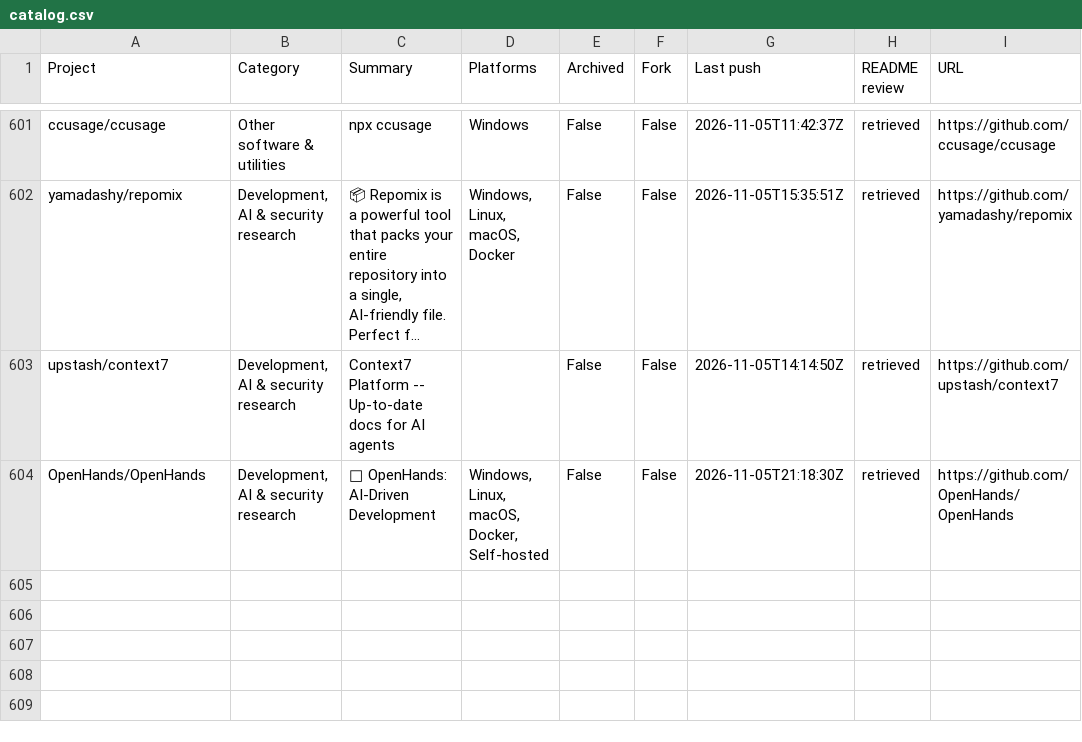
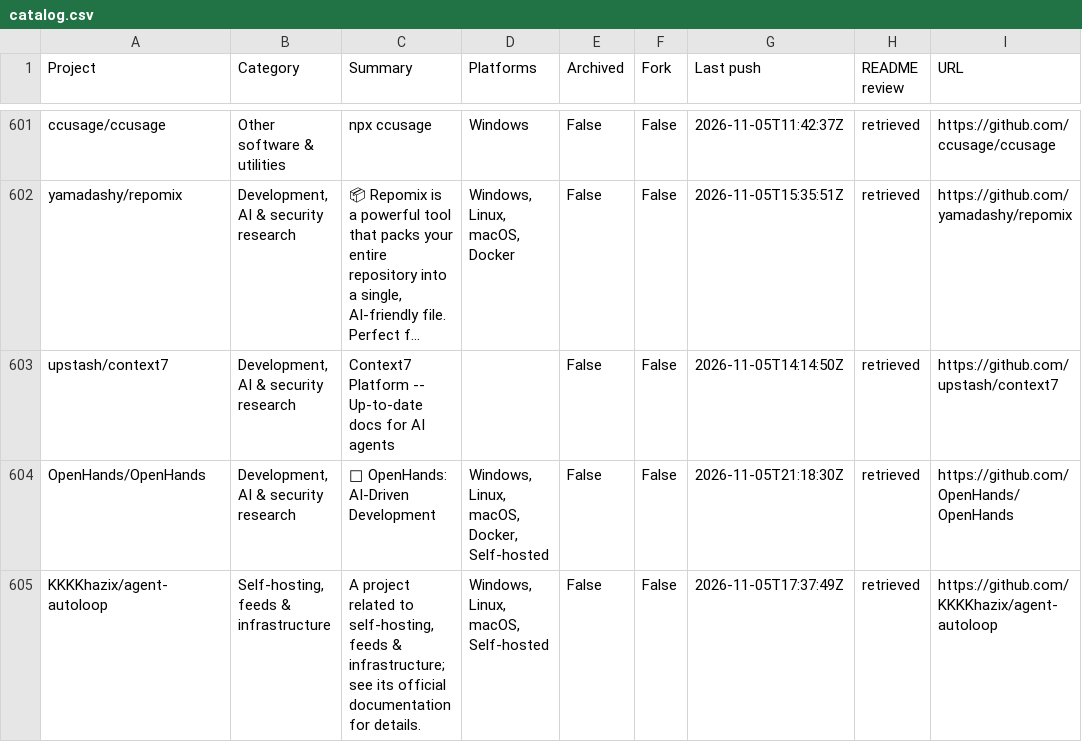
Before and after one commit to chunma-san/awesome-toolbox, a CSV file: catalog.csv, drawn as a sheet; only a part is shown, gaps mark what is left out; long unchanged cells end in ….

Commit message:
Synchronize generated public project data

```diff
--- a/catalog.csv
+++ b/catalog.csv
@@ -604 +604,2 @@
 "OpenHands/OpenHands","Development, AI & security research","🙌 OpenHands: AI-Driven Development","Windows, Linux, macOS, Docker, Self-hosted","False","False","2026-11-05T21:18:30Z","retrieved","https://github.com/OpenHands/OpenHands"
+"KKKKhazix/agent-autoloop","Self-hosting, feeds & infrastructure","A project related to self-hosting, feeds & infrastructure; see its official documentation for details.","Windows, Linux, macOS, Self-hosted","False","False","2026-11-05T17:37:49Z","retrieved","https://github.com/KKKKhazix/agent-autoloop"
```
Also changed, not shown: 3 other files.
